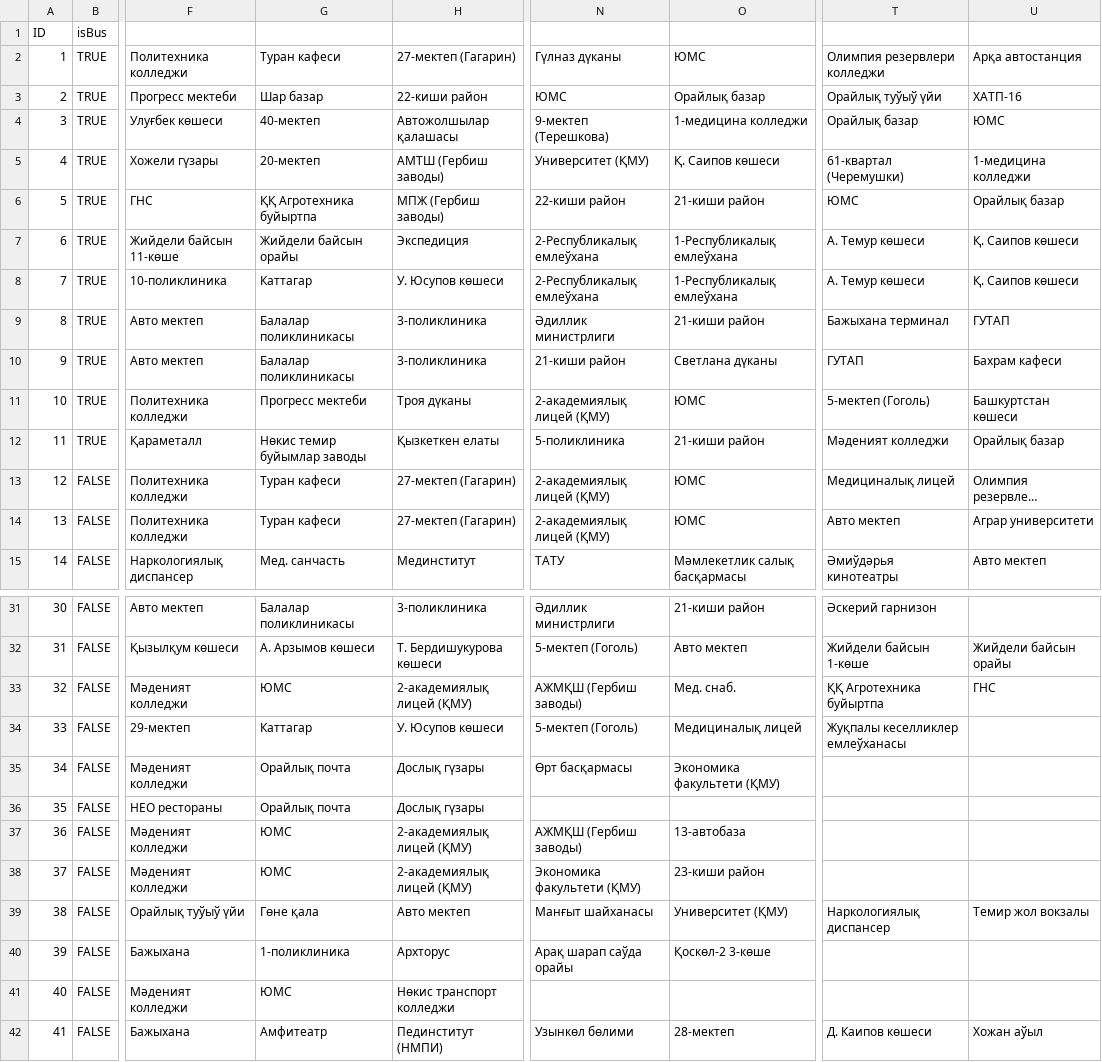
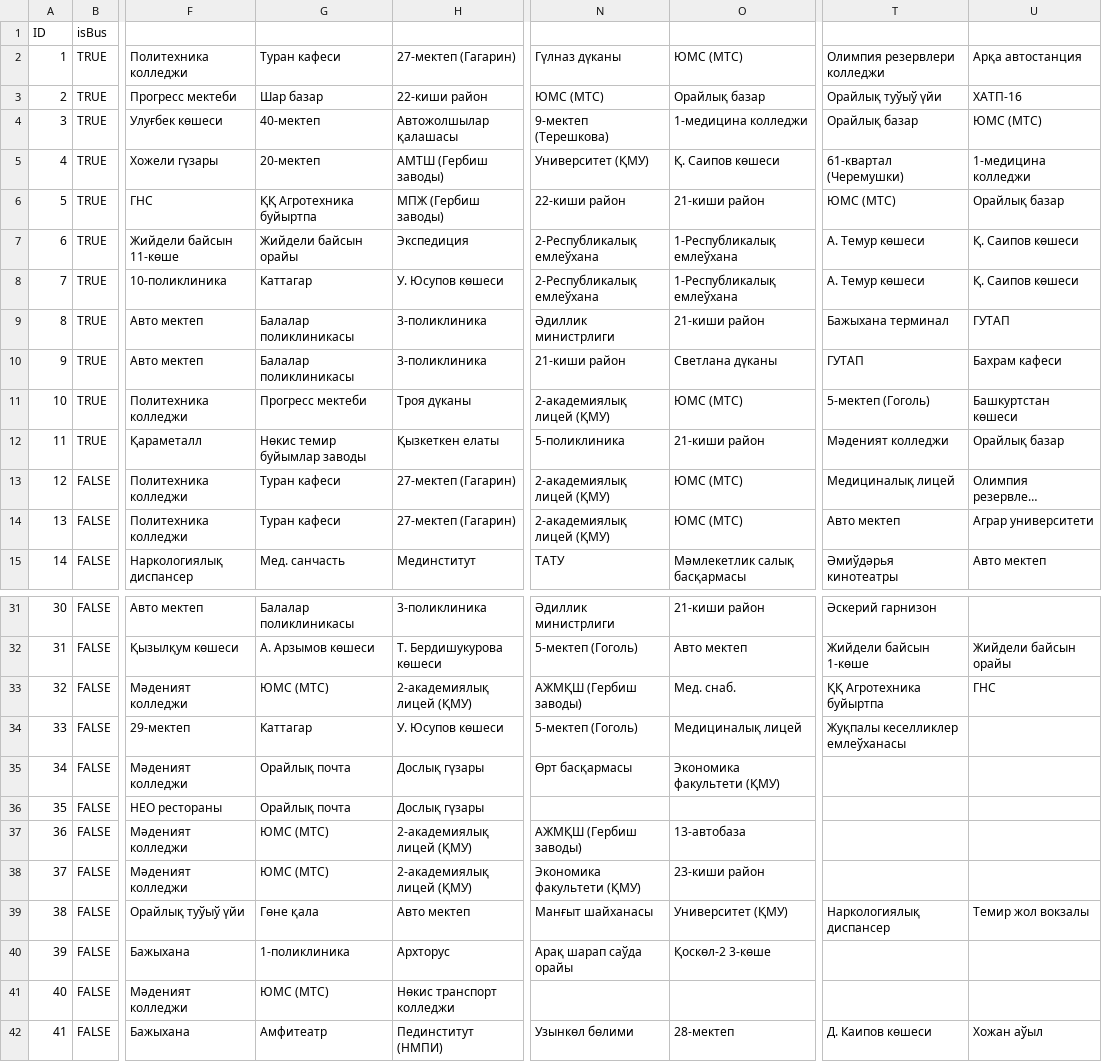
Before and after one commit to shagalalab/Marshrutka, a CSV file: pythonscripts/marshrutka_detailed.csv, drawn as a sheet; only a part is shown, gaps mark what is left out; long unchanged cells end in …; the diff covers the shown part only; the diff names each change by its address in the sheet, - before the commit and + after, or states it on an @@ line.

```diff
--- a/pythonscripts/marshrutka_detailed.csv
+++ b/pythonscripts/marshrutka_detailed.csv
-O2: ЮМС
+O2: ЮМС (МТС)
-N3: ЮМС
+N3: ЮМС (МТС)
-U4: ЮМС
+U4: ЮМС (МТС)
-T6: ЮМС
+T6: ЮМС (МТС)
-O11: ЮМС
+O11: ЮМС (МТС)
-O13:O14: ЮМС
+O13:O14: ЮМС (МТС)
-G33: ЮМС
+G33: ЮМС (МТС)
-G37:G38: ЮМС
+G37:G38: ЮМС (МТС)
-G41: ЮМС
+G41: ЮМС (МТС)
```
Also changed, not shown: 8 edited cells elsewhere in this file, pythonscripts/ios_data_model/destinations.csv, 1 other file.
